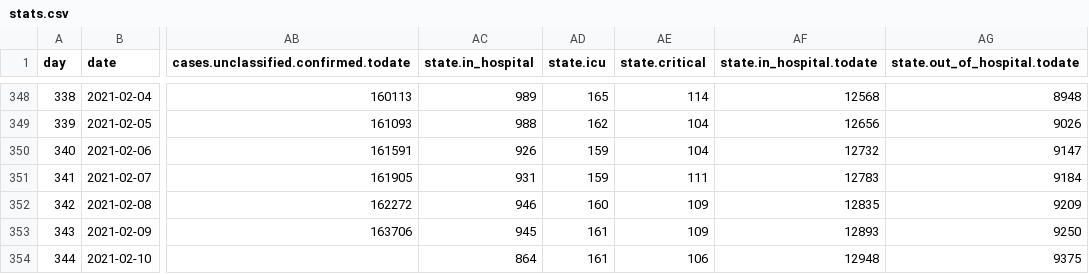
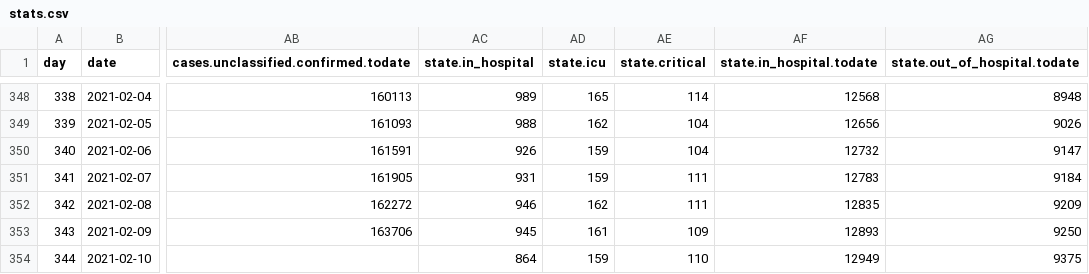
Before and after one commit to sledilnik/data, a CSV file: csv/stats.csv, drawn as a sheet; only a part is shown, gaps mark what is left out; the diff names each change by its address in the sheet, - before the commit and + after, or states it on an @@ line.

```diff
--- a/csv/stats.csv
+++ b/csv/stats.csv
-AD352 (state.icu): 160
+AD352 (state.icu): 162
-AE352 (state.critical): 109
+AE352 (state.critical): 111
-AD354 (state.icu): 161
+AD354 (state.icu): 159
-AE354 (state.critical): 106
+AE354 (state.critical): 110
-AF354 (state.in_hospital.todate): 12948
+AF354 (state.in_hospital.todate): 12949
```
Also changed, not shown: csv/hospitals.csv, csv/icu.csv, 5 other files.
